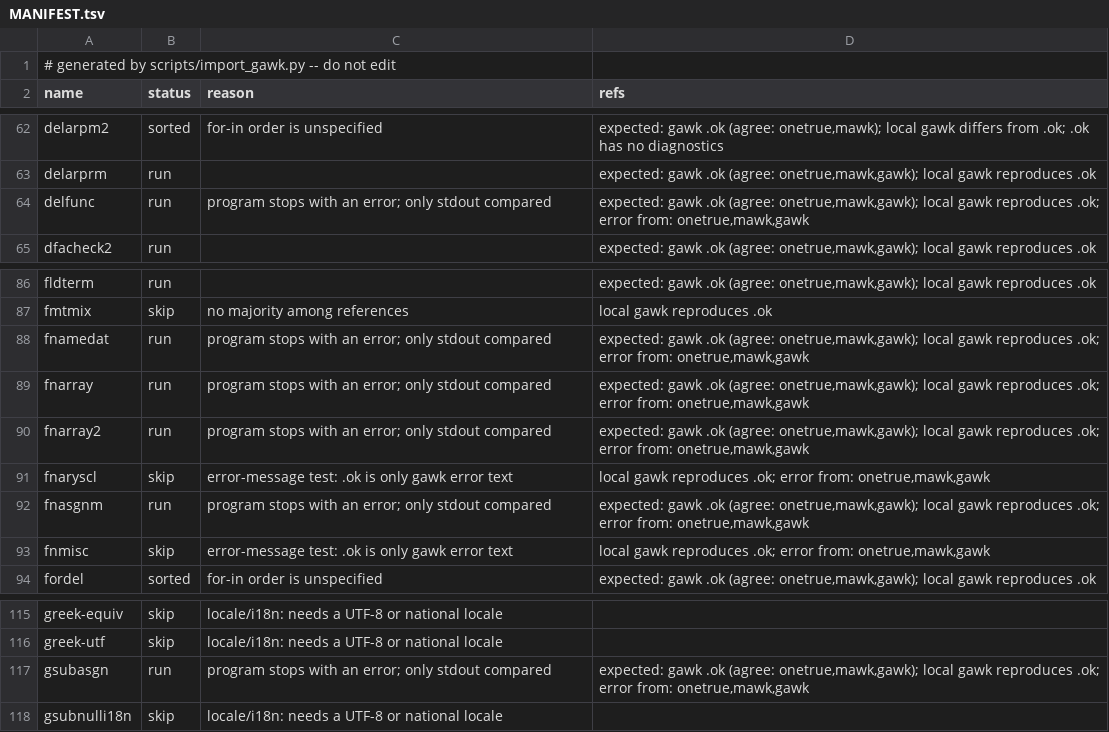
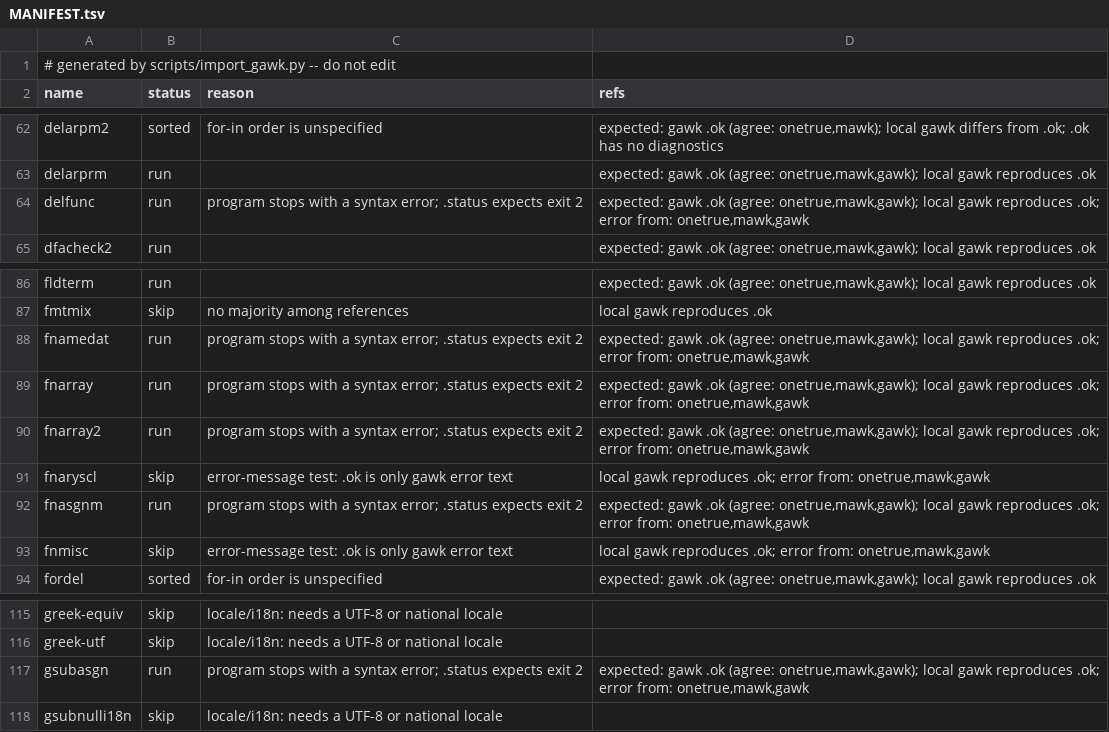
Before and after one commit to spacefilm900/pyawk, a TSV file: awk_tests/gawk/MANIFEST.tsv, drawn as a sheet; only a part is shown, gaps mark what is left out.

Commit message:
tests: golden cases check exit status and optional stderr
Add .status (expected exit, default 0) and .err (exact stderr when
present) sidecars to the corpus harness. Missing .err leaves stderr
unchecked, because reference awks word errors differently. result_problems
reports stdout, exit and stderr mismatches separately; unit tests cover
each failure mode. Existing intentional non-zero exits get .status files
so enabling the check exposes no silent mismatches.

```diff
--- a/awk_tests/gawk/MANIFEST.tsv
+++ b/awk_tests/gawk/MANIFEST.tsv
@@ -63,3 +63,3 @@ delarpm2	sorted	for-in order is unspecified	expected: gawk .ok (agree: onetrue,m
 delarprm	run		expected: gawk .ok (agree: onetrue,mawk,gawk); local gawk reproduces .ok
-delfunc	run	program stops with an error; only stdout compared	expected: gawk .ok (agree: onetrue,mawk,gawk); local gawk reproduces .ok; error from: onetrue,mawk,gawk
+delfunc	run	program stops with a syntax error; .status expects exit 2	expected: gawk .ok (agree: onetrue,mawk,gawk); local gawk reproduces .ok; error from: onetrue,mawk,gawk
 dfacheck2	run		expected: gawk .ok (agree: onetrue,mawk,gawk); local gawk reproduces .ok
@@ -87,7 +87,7 @@ fldterm	run		expected: gawk .ok (agree: onetrue,mawk,gawk); local gawk reproduce
 fmtmix	skip	no majority among references	local gawk reproduces .ok
-fnamedat	run	program stops with an error; only stdout compared	expected: gawk .ok (agree: onetrue,mawk,gawk); local gawk reproduces .ok; error from: onetrue,mawk,gawk
-fnarray	run	program stops with an error; only stdout compared	expected: gawk .ok (agree: onetrue,mawk,gawk); local gawk reproduces .ok; error from: onetrue,mawk,gawk
-fnarray2	run	program stops with an error; only stdout compared	expected: gawk .ok (agree: onetrue,mawk,gawk); local gawk reproduces .ok; error from: onetrue,mawk,gawk
+fnamedat	run	program stops with a syntax error; .status expects exit 2	expected: gawk .ok (agree: onetrue,mawk,gawk); local gawk reproduces .ok; error from: onetrue,mawk,gawk
+fnarray	run	program stops with a syntax error; .status expects exit 2	expected: gawk .ok (agree: onetrue,mawk,gawk); local gawk reproduces .ok; error from: onetrue,mawk,gawk
+fnarray2	run	program stops with a syntax error; .status expects exit 2	expected: gawk .ok (agree: onetrue,mawk,gawk); local gawk reproduces .ok; error from: onetrue,mawk,gawk
 fnaryscl	skip	error-message test: .ok is only gawk error text	local gawk reproduces .ok; error from: onetrue,mawk,gawk
-fnasgnm	run	program stops with an error; only stdout compared	expected: gawk .ok (agree: onetrue,mawk,gawk); local gawk reproduces .ok; error from: onetrue,mawk,gawk
+fnasgnm	run	program stops with a syntax error; .status expects exit 2	expected: gawk .ok (agree: onetrue,mawk,gawk); local gawk reproduces .ok; error from: onetrue,mawk,gawk
 fnmisc	skip	error-message test: .ok is only gawk error text	local gawk reproduces .ok; error from: onetrue,mawk,gawk
@@ -116,3 +116,3 @@ greek-equiv	skip	locale/i18n: needs a UTF-8 or national locale
 greek-utf	skip	locale/i18n: needs a UTF-8 or national locale	
-gsubasgn	run	program stops with an error; only stdout compared	expected: gawk .ok (agree: onetrue,mawk,gawk); local gawk reproduces .ok; error from: onetrue,mawk,gawk
+gsubasgn	run	program stops with a syntax error; .status expects exit 2	expected: gawk .ok (agree: onetrue,mawk,gawk); local gawk reproduces .ok; error from: onetrue,mawk,gawk
 gsubnulli18n	skip	locale/i18n: needs a UTF-8 or national locale	
```
Also changed, not shown: 15 other files.
